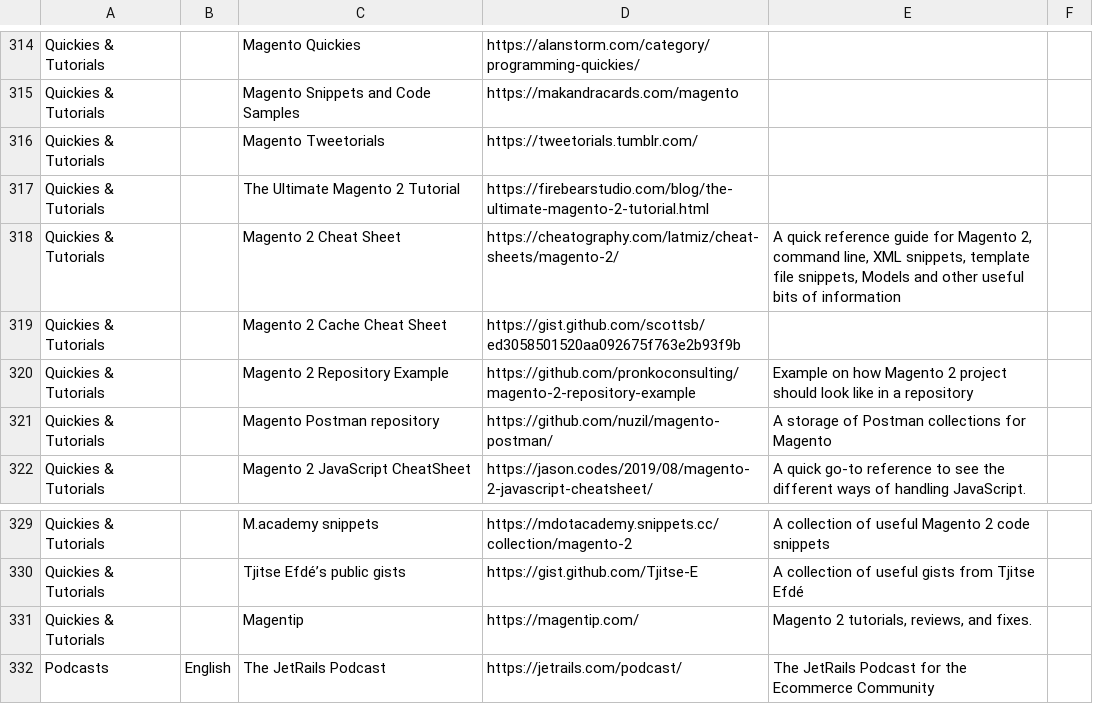
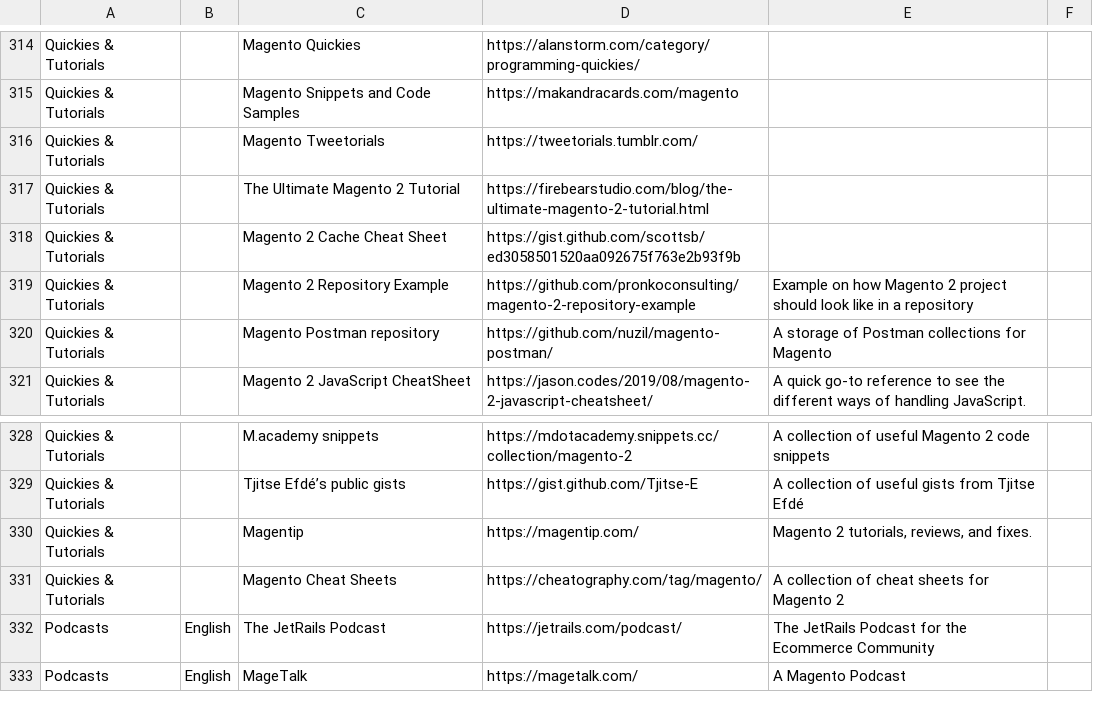
Before and after one commit to aleron75/mageres, a CSV file: resources.csv, drawn as a sheet; only a part is shown, gaps mark what is left out; the shorter side is filled out with more unchanged rows; removed rows and columns are numbered as before the commit, all else as after; the diff names each change by its address in the sheet, - before the commit and + after, or states it on an @@ line.

Commit message:
Replace specific cheat sheet with a reference to a collection that includes the removed one

```diff
--- a/resources.csv
+++ b/resources.csv
-row 318: Quickies & Tutorials |  | Magento 2 Cheat Sheet | https://cheatography.com/latmiz/cheat-sheets/magento-2/ | A quick reference guide for Magento 2, command line, XML snippets, template file snippets, Models and other useful bits of information
+row 331: Quickies & Tutorials |  | Magento Cheat Sheets | https://cheatography.com/tag/magento/ | A collection of cheat sheets for Magento 2
```
